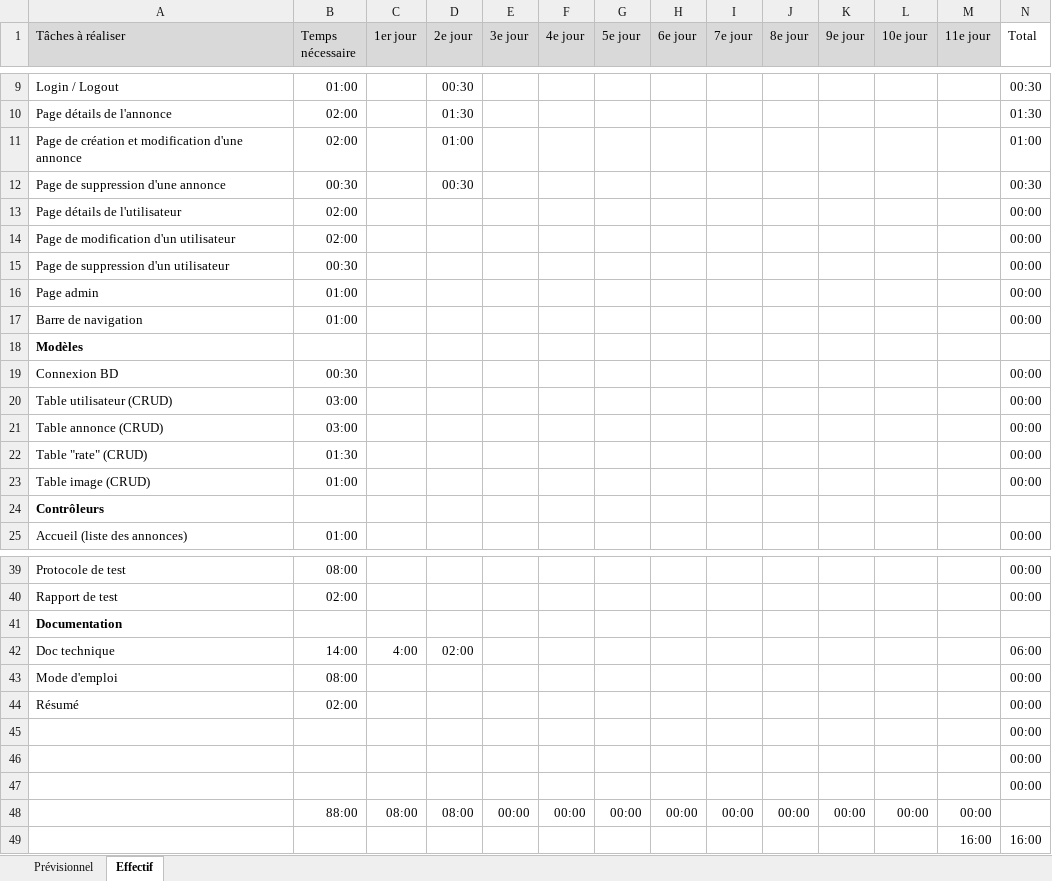
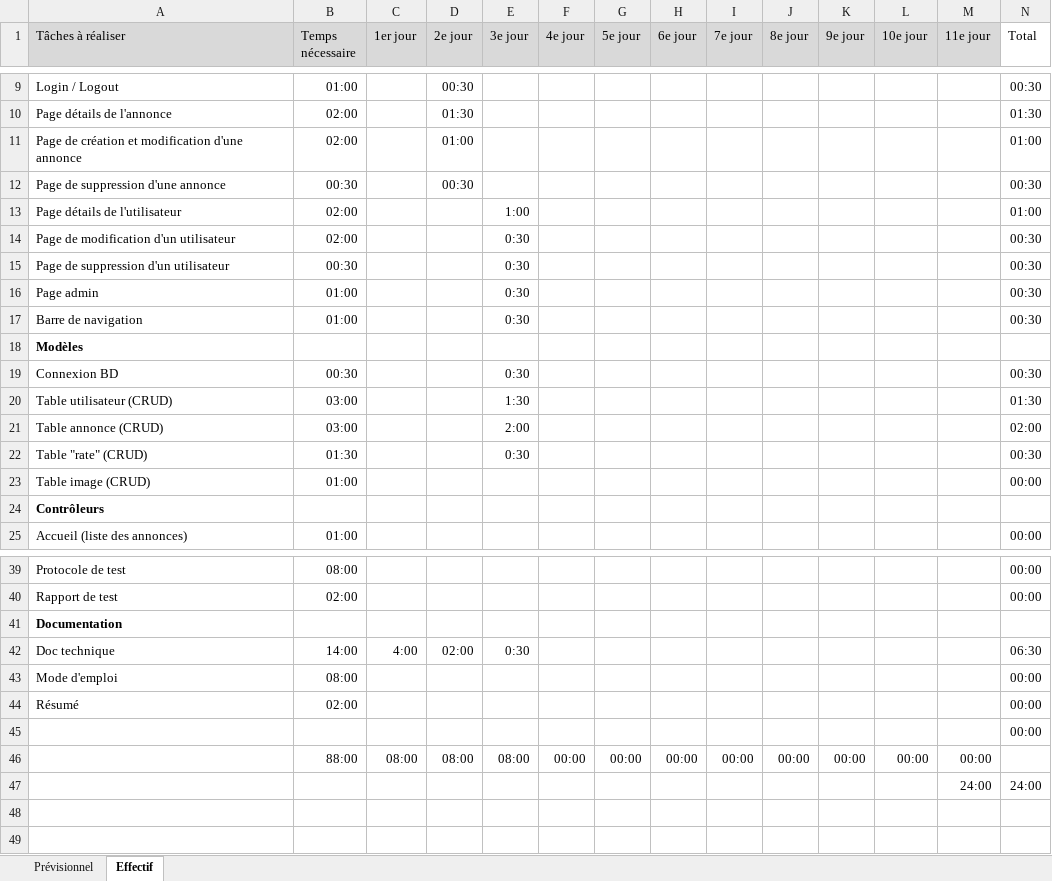
Before and after one commit to AldwynN/RP_TPI_2019, an Excel workbook: docs/Analysis/RP_Planification.xlsx, sheet Effectif, drawn as a sheet; only a part is shown, gaps mark what is left out; values as stored, in another font and other column widths than the file's, no borders; conditional formats not drawn; removed rows and columns are numbered as before the commit, all else as after; the diff names each change by its address in the sheet, - before the commit and + after, or states it on an @@ line.

Commit message:
Jour 3

```diff
--- a/docs/Analysis/RP_Planification.xlsx (sheet Effectif)
+++ b/docs/Analysis/RP_Planification.xlsx (sheet Effectif)
-E13 (3e jour): (empty)
+E13 (3e jour): 1:00
-N13 (Total): 00:00
+N13 (Total): 01:00
-E14:E17 (3e jour): (empty)
+E14:E17 (3e jour): 0:30
-N14:N17 (Total): 00:00
+N14:N17 (Total): 00:30
-E19 (3e jour): (empty)
+E19 (3e jour): 0:30
-N19 (Total): 00:00
+N19 (Total): 00:30
-E20 (3e jour): (empty)
+E20 (3e jour): 1:30
-N20 (Total): 00:00
+N20 (Total): 01:30
-E21 (3e jour): (empty)
+E21 (3e jour): 2:00
-N21 (Total): 00:00
+N21 (Total): 02:00
-E22 (3e jour): (empty)
+E22 (3e jour): 0:30
-N22 (Total): 00:00
+N22 (Total): 00:30
-E42 (3e jour): (empty)
+E42 (3e jour): 0:30
-N42 (Total): 06:00
+N42 (Total): 06:30
-row 46:  |  |  |  |  |  |  |  |  |  |  |  |  | 00:00
-row 47:  |  |  |  |  |  |  |  |  |  |  |  |  | 00:00
-E46 (3e jour): 00:00
+E46 (3e jour): 08:00
-row 49:  |  |  |  |  |  |  |  |  |  |  |  | 16:00 | 16:00
+row 47:  |  |  |  |  |  |  |  |  |  |  |  | 24:00 | 24:00
```
Also changed, not shown: sheet Prévisionnel, formulas that keep their value, 37 other files.
